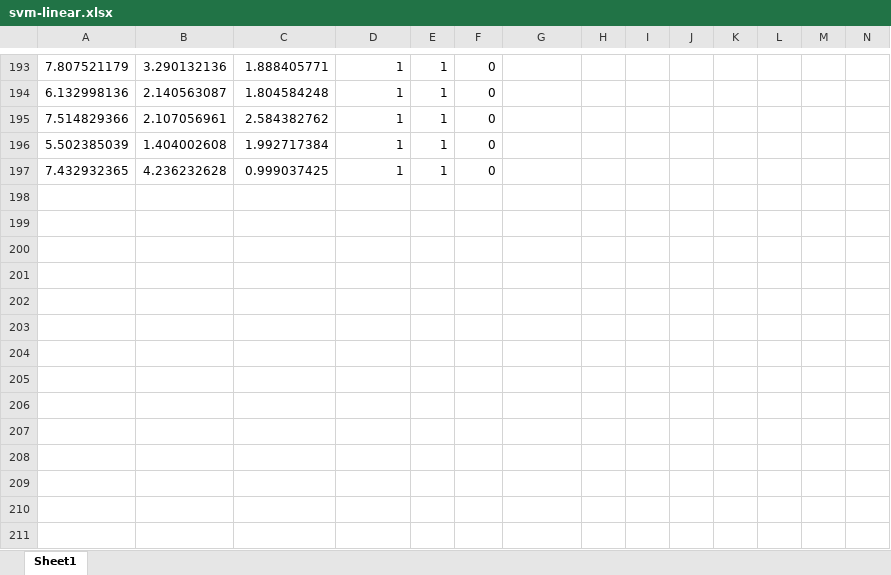
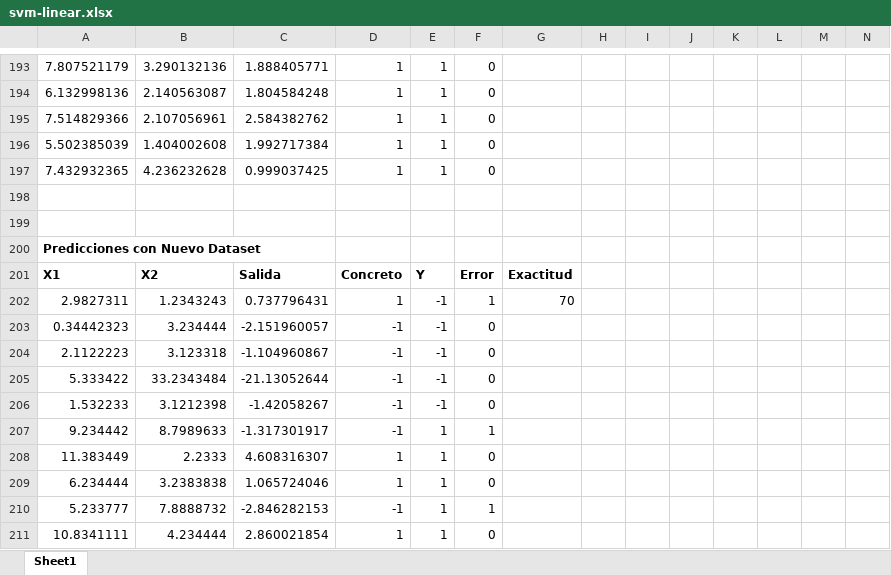
Before and after one commit to marcelodeleon/portafolio-ml, an Excel workbook: src/projects/svm-linear.xlsx, sheet Sheet1, drawn as a sheet; only a part is shown, gaps mark what is left out; values as stored, in another font and other column widths than the file's, no borders; charts and pictures not drawn; rows hold the shown columns only; the diff names each change by its address in the sheet, - before the commit and + after, or states it on an @@ line.

Commit message:
feat: SVM in excel

```diff
--- a/src/projects/svm-linear.xlsx (sheet Sheet1)
+++ b/src/projects/svm-linear.xlsx (sheet Sheet1)
+row 198: (empty)
+row 199: (empty)
+row 200: Predicciones con Nuevo Dataset
+row 201: X1 | X2 | Salida | Concreto | Y | Error | Exactitud
+row 202: 2.9827311 | 1.2343243 | 0.737796431 | 1 | -1 | 1 | 70
+row 203: 0.34442323 | 3.234444 | -2.151960057 | -1 | -1 | 0
+row 204: 2.1122223 | 3.123318 | -1.104960867 | -1 | -1 | 0
+row 205: 5.333422 | 33.2343484 | -21.13052644 | -1 | -1 | 0
+row 206: 1.532233 | 3.1212398 | -1.42058267 | -1 | -1 | 0
+row 207: 9.234442 | 8.7989633 | -1.317301917 | -1 | 1 | 1
+row 208: 11.383449 | 2.2333 | 4.608316307 | 1 | 1 | 0
+row 209: 6.234444 | 3.2383838 | 1.065724046 | 1 | 1 | 0
+row 210: 5.233777 | 7.8888732 | -2.846282153 | -1 | 1 | 1
+row 211: 10.8341111 | 4.234444 | 2.860021854 | 1 | 1 | 0
```
Also changed, not shown: formulas that keep their value, charts or pictures, 3 other files.
